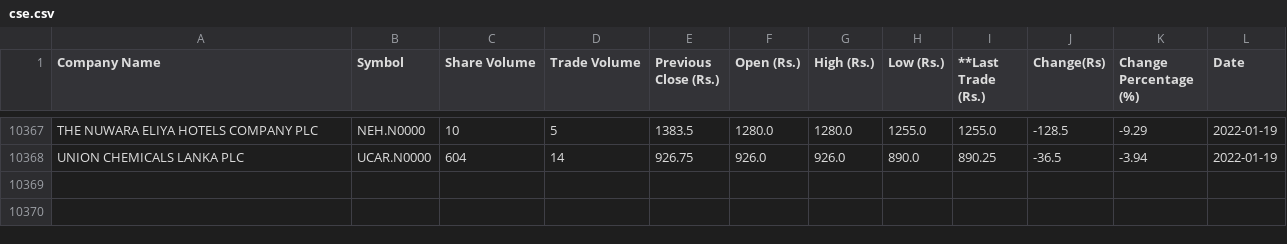
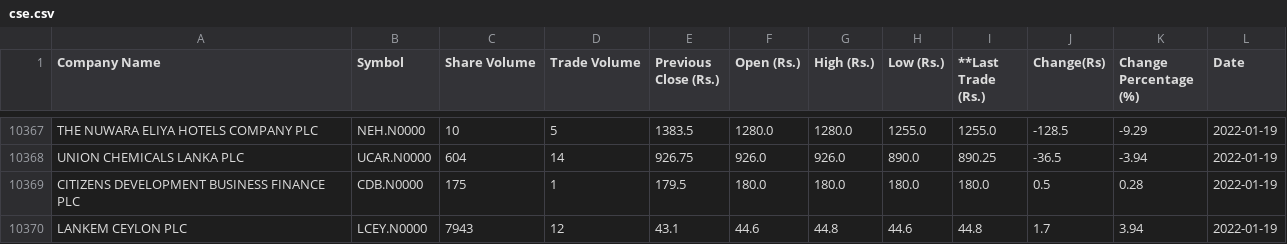
Before and after one commit to joshnicholas/cse_scrape, a CSV file: cse.csv, drawn as a sheet; only a part is shown, gaps mark what is left out.

Commit message:
Latest data: Wed Jan 19 09:29:09 UTC 2022

```diff
--- a/cse.csv
+++ b/cse.csv
@@ -10368 +10368,3 @@ THE NUWARA ELIYA HOTELS COMPANY PLC,NEH.N0000,10,5,1383.5,1280.0,1280.0,1255.0,1
 UNION CHEMICALS LANKA PLC,UCAR.N0000,604,14,926.75,926.0,926.0,890.0,890.25,-36.5,-3.94,2022-01-19
+CITIZENS DEVELOPMENT BUSINESS FINANCE PLC,CDB.N0000,175,1,179.5,180.0,180.0,180.0,180.0,0.5,0.28,2022-01-19
+LANKEM CEYLON PLC,LCEY.N0000,7943,12,43.1,44.6,44.8,44.6,44.8,1.7,3.94,2022-01-19
```
Also changed, not shown: 1 other file.
